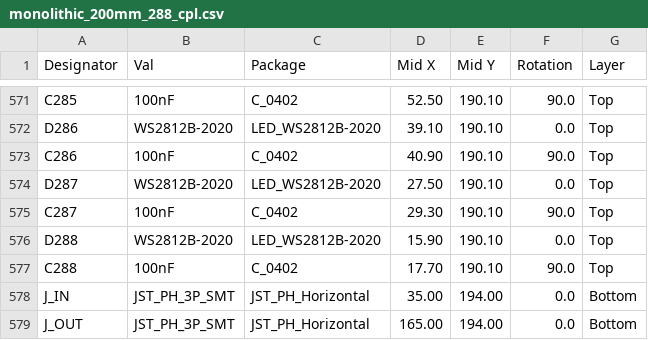
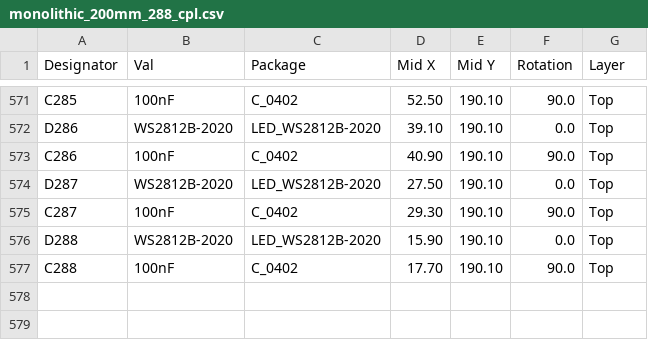
Before and after one commit to kidmd/WDW-costumes, a CSV file: pcb/monolithic_200mm_288/monolithic_200mm_288_cpl.csv, drawn as a sheet; only a part is shown, gaps mark what is left out; the diff names each change by its address in the sheet, - before the commit and + after, or states it on an @@ line.

```diff
--- a/pcb/monolithic_200mm_288/monolithic_200mm_288_cpl.csv
+++ b/pcb/monolithic_200mm_288/monolithic_200mm_288_cpl.csv
-row 578: J_IN | JST_PH_3P_SMT | JST_PH_Horizontal | 35.00 | 194.00 | 0.0 | Bottom
-row 579: J_OUT | JST_PH_3P_SMT | JST_PH_Horizontal | 165.00 | 194.00 | 0.0 | Bottom
```
Also changed, not shown: pcb/monolithic_200mm_144/monolithic_200mm_144_bom.csv, pcb/monolithic_200mm_144/monolithic_200mm_144_cpl.csv, 30 other files.
